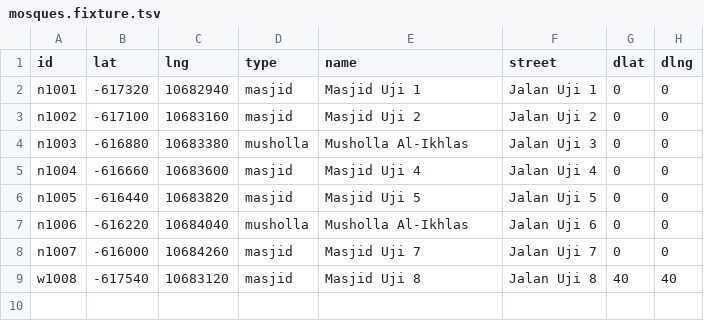
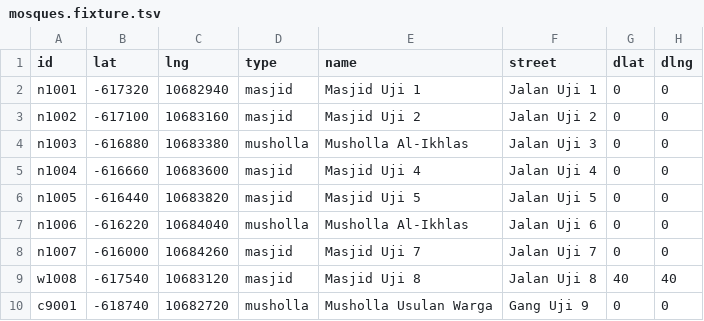
Before and after one commit to irfan-yulianto/si-imsak, a TSV file: e2e/mosques.fixture.tsv, drawn as a sheet.

```diff
--- a/e2e/mosques.fixture.tsv
+++ b/e2e/mosques.fixture.tsv
@@ -9 +9,2 @@ n1007	-616000	10684260	masjid	Masjid Uji 7	Jalan Uji 7	0	0
 w1008	-617540	10683120	masjid	Masjid Uji 8	Jalan Uji 8	40	40
+c9001	-618740	10682720	musholla	Musholla Usulan Warga	Gang Uji 9	0	0
```
Also changed, not shown: 19 other files.
